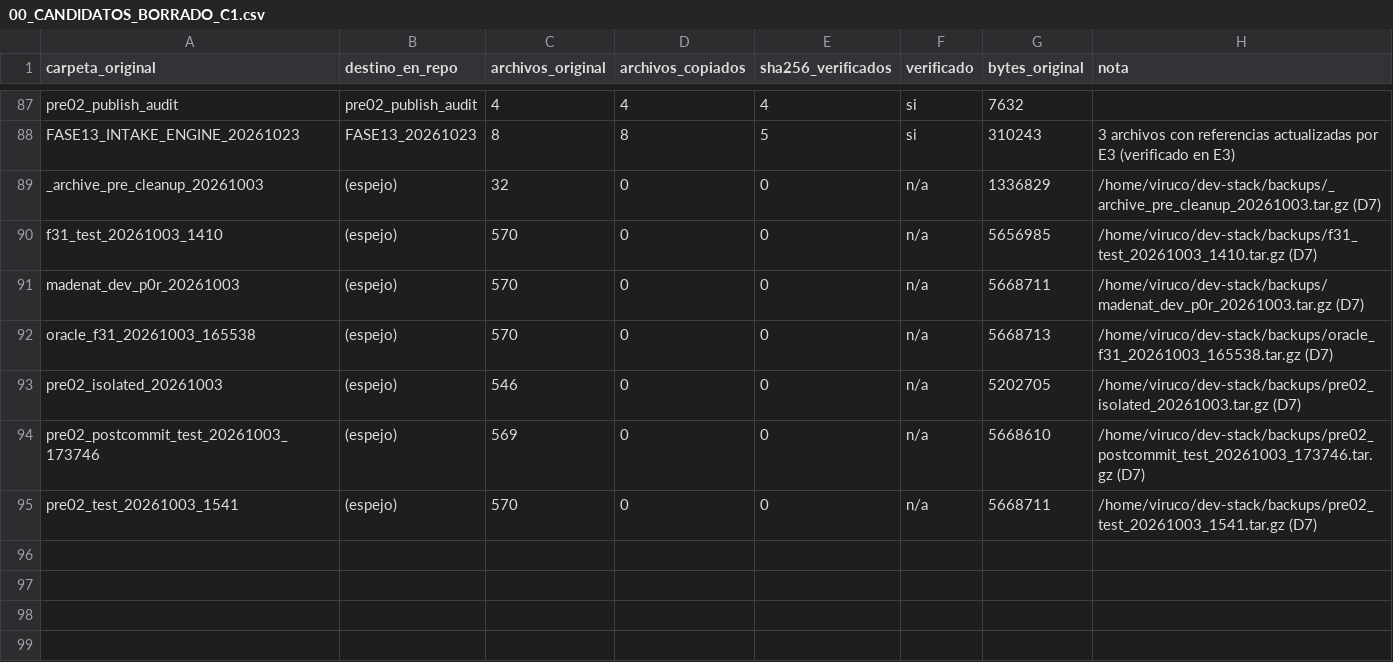
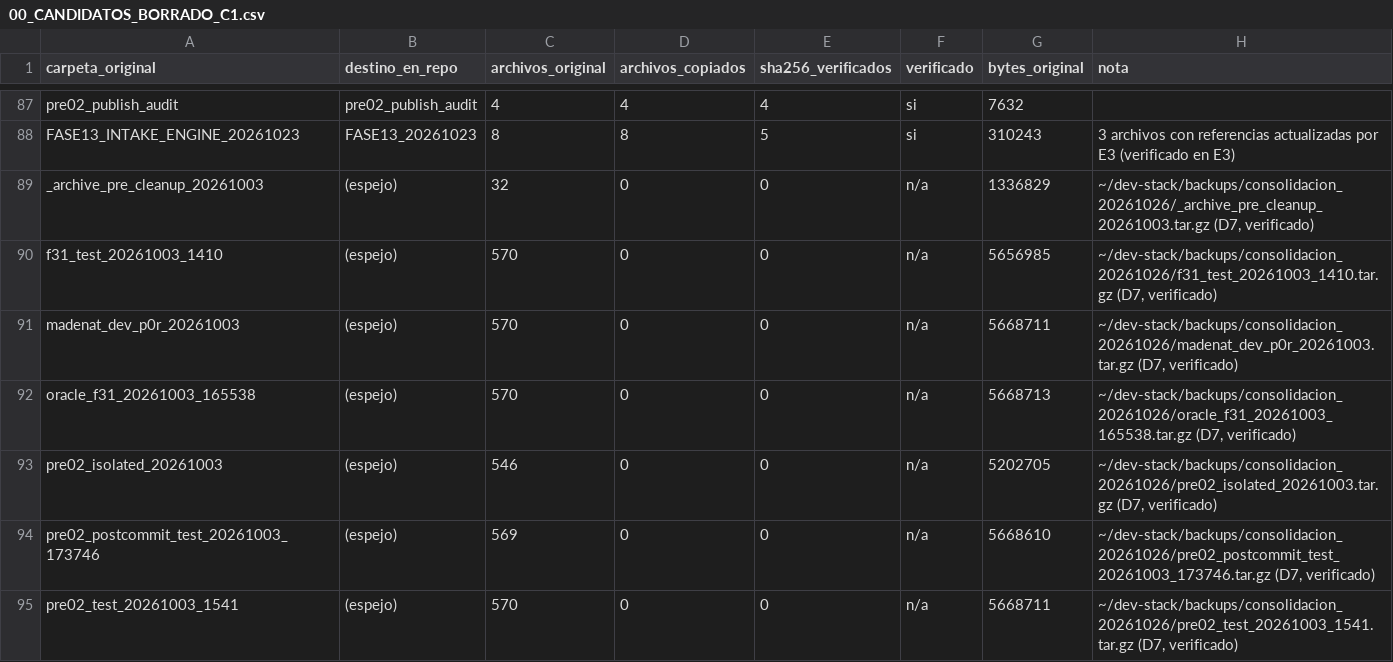
Before and after one commit to viruco/madenat-modules, a CSV file: madenat_lumber_docs/FASES/00_CANDIDATOS_BORRADO_C1.csv, drawn as a sheet; only a part is shown, gaps mark what is left out.

Commit message:
docs(fases): FASE 3 (D7/E8/C2) en AD-135 y 02 22 — respaldos 94/94 verificados, 0 enlaces rotos, linea base 1.067 tests y propuesta de borrado en dos tandas (sin ejecutar)

```diff
--- a/madenat_lumber_docs/FASES/00_CANDIDATOS_BORRADO_C1.csv
+++ b/madenat_lumber_docs/FASES/00_CANDIDATOS_BORRADO_C1.csv
@@ -88,8 +88,8 @@ pre02_publish_audit,pre02_publish_audit,4,4,4,si,7632,
 FASE13_INTAKE_ENGINE_20261023,FASE13_20261023,8,8,5,si,310243,3 archivos con referencias actualizadas por E3 (verificado en E3)
-_archive_pre_cleanup_20261003,(espejo),32,0,0,n/a,1336829,/home/viruco/dev-stack/backups/_archive_pre_cleanup_20261003.tar.gz (D7)
-f31_test_20261003_1410,(espejo),570,0,0,n/a,5656985,/home/viruco/dev-stack/backups/f31_test_20261003_1410.tar.gz (D7)
-madenat_dev_p0r_20261003,(espejo),570,0,0,n/a,5668711,/home/viruco/dev-stack/backups/madenat_dev_p0r_20261003.tar.gz (D7)
-oracle_f31_20261003_165538,(espejo),570,0,0,n/a,5668713,/home/viruco/dev-stack/backups/oracle_f31_20261003_165538.tar.gz (D7)
-pre02_isolated_20261003,(espejo),546,0,0,n/a,5202705,/home/viruco/dev-stack/backups/pre02_isolated_20261003.tar.gz (D7)
-pre02_postcommit_test_20261003_173746,(espejo),569,0,0,n/a,5668610,/home/viruco/dev-stack/backups/pre02_postcommit_test_20261003_173746.tar.gz (D7)
-pre02_test_20261003_1541,(espejo),570,0,0,n/a,5668711,/home/viruco/dev-stack/backups/pre02_test_20261003_1541.tar.gz (D7)
+_archive_pre_cleanup_20261003,(espejo),32,0,0,n/a,1336829,"~/dev-stack/backups/consolidacion_20261026/_archive_pre_cleanup_20261003.tar.gz (D7, verificado)"
+f31_test_20261003_1410,(espejo),570,0,0,n/a,5656985,"~/dev-stack/backups/consolidacion_20261026/f31_test_20261003_1410.tar.gz (D7, verificado)"
+madenat_dev_p0r_20261003,(espejo),570,0,0,n/a,5668711,"~/dev-stack/backups/consolidacion_20261026/madenat_dev_p0r_20261003.tar.gz (D7, verificado)"
+oracle_f31_20261003_165538,(espejo),570,0,0,n/a,5668713,"~/dev-stack/backups/consolidacion_20261026/oracle_f31_20261003_165538.tar.gz (D7, verificado)"
+pre02_isolated_20261003,(espejo),546,0,0,n/a,5202705,"~/dev-stack/backups/consolidacion_20261026/pre02_isolated_20261003.tar.gz (D7, verificado)"
+pre02_postcommit_test_20261003_173746,(espejo),569,0,0,n/a,5668610,"~/dev-stack/backups/consolidacion_20261026/pre02_postcommit_test_20261003_173746.tar.gz (D7, verificado)"
+pre02_test_20261003_1541,(espejo),570,0,0,n/a,5668711,"~/dev-stack/backups/consolidacion_20261026/pre02_test_20261003_1541.tar.gz (D7, verificado)"
```
Also changed, not shown: 7 other files.
